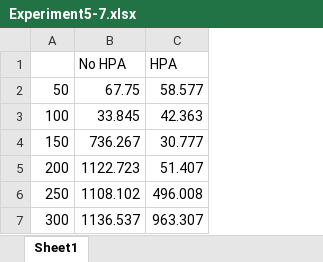
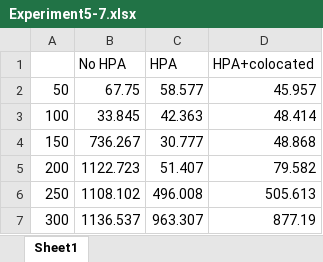
Before and after one commit to k8-scalar/k8-scalar, an Excel workbook: studies/WOC2019/Images/Experiments/CPU/Latencies/Experiment5-7.xlsx, sheet Sheet1, drawn as a sheet; values as stored, in another font and other column widths than the file's, no borders; charts and pictures not drawn; the diff names each change by its address in the sheet, - before the commit and + after, or states it on an @@ line.

```diff
--- a/studies/WOC2019/Images/Experiments/CPU/Latencies/Experiment5-7.xlsx (sheet Sheet1)
+++ b/studies/WOC2019/Images/Experiments/CPU/Latencies/Experiment5-7.xlsx (sheet Sheet1)
+column D (HPA+colocated), rows 2-7: 45.957 | 48.414 | 48.868 | 79.582 | 505.613 | 877.19
```
Also changed, not shown: charts or pictures, 1 other file.
